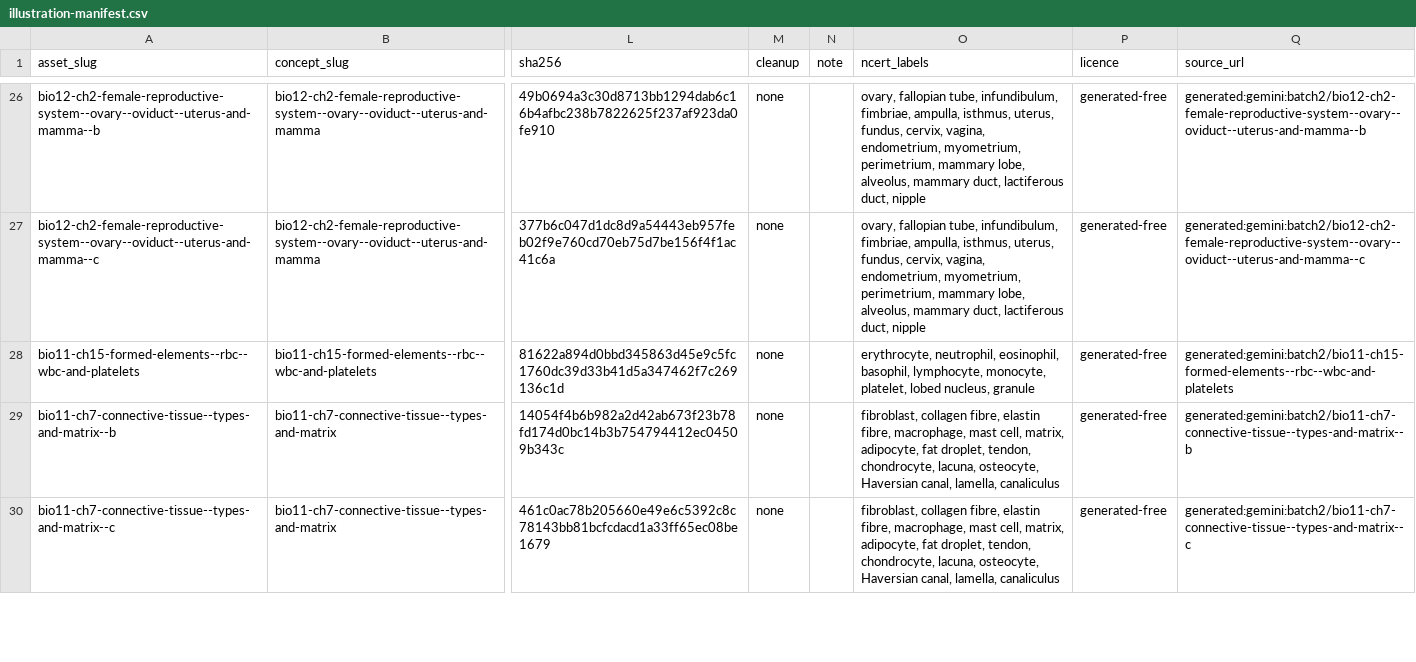
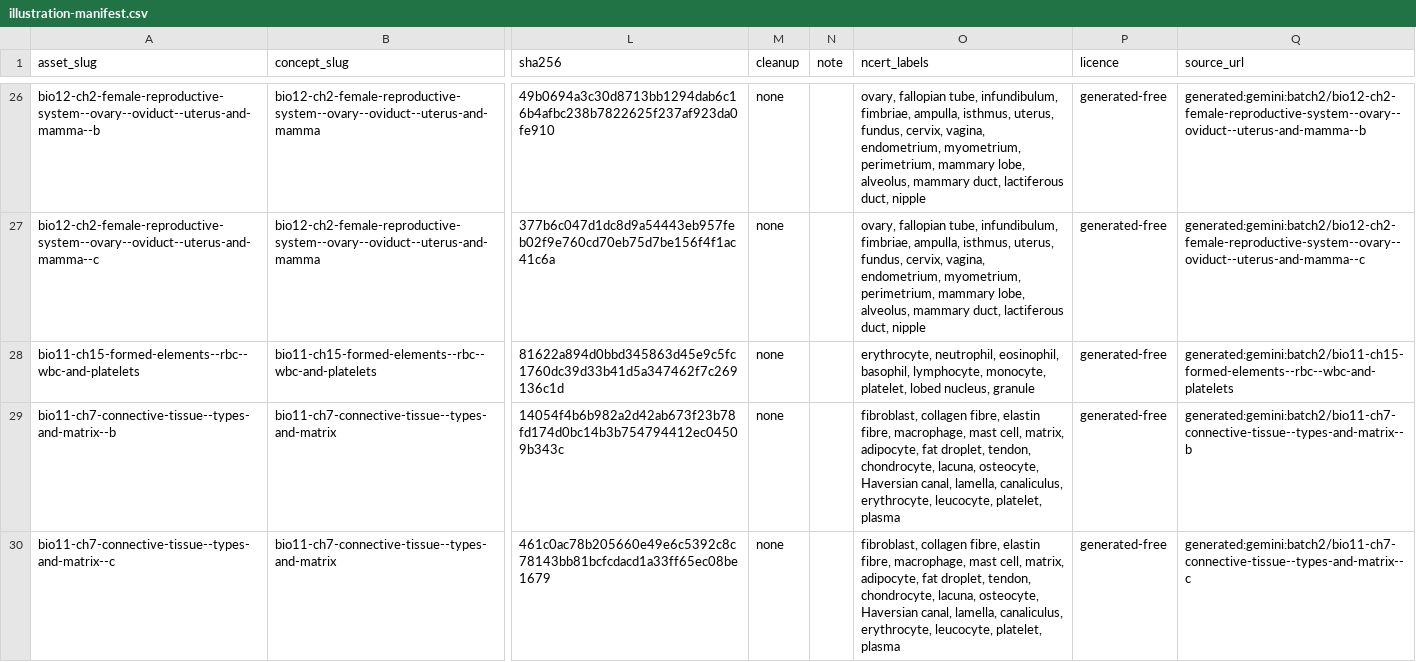
Before and after one commit to nikhilp1008/monklearning-mobile, a CSV file: content/illustrations/v1/illustration-manifest.csv, drawn as a sheet; only a part is shown, gaps mark what is left out; the diff covers the shown part only; the diff names each change by its address in the sheet, - before the commit and + after, or states it on an @@ line.

```diff
--- a/content/illustrations/v1/illustration-manifest.csv
+++ b/content/illustrations/v1/illustration-manifest.csv
-O29:O30 (ncert_labels): …canal, lamella, canaliculus
+O29:O30 (ncert_labels): …canal, lamella, canaliculus, erythrocyte, leucocyte, platelet, plasma
```
Also changed, not shown: 4 edited cells elsewhere in this file, 9 other files.
